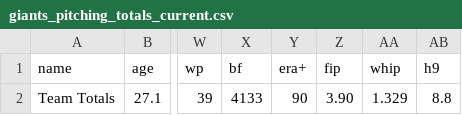
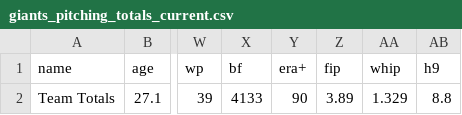
Before and after one commit to wilkens/giants, a CSV file: data/pitching/giants_pitching_totals_current.csv, drawn as a sheet; only a part is shown, gaps mark what is left out; the diff names each change by its address in the sheet, - before the commit and + after, or states it on an @@ line.

```diff
--- a/data/pitching/giants_pitching_totals_current.csv
+++ b/data/pitching/giants_pitching_totals_current.csv
-Z2 (fip): 3.90
+Z2 (fip): 3.89
```
Also changed, not shown: data/standings/season_summary_latest.csv, 7 other files.
